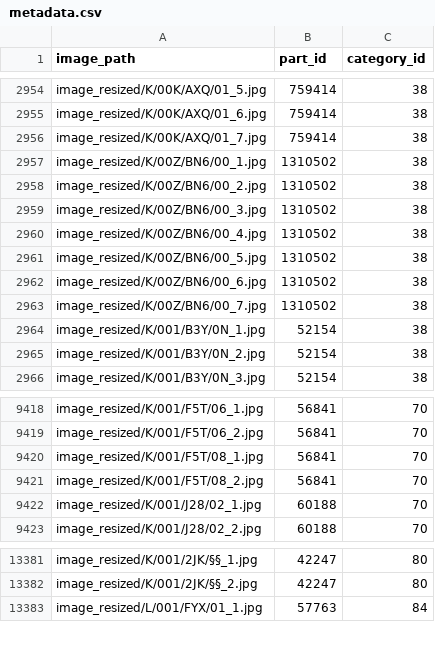
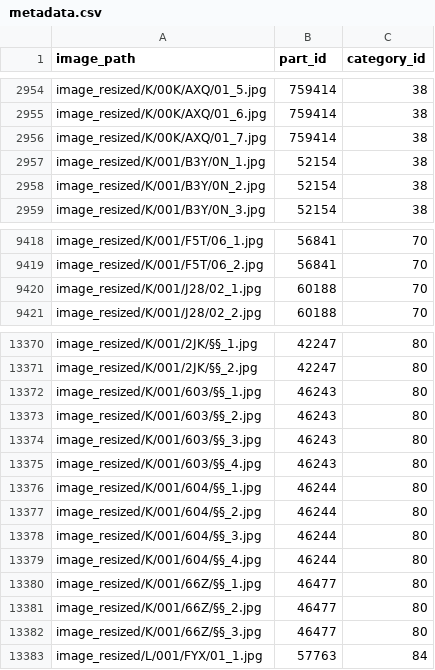
Before and after one commit to andyts93/ai-image-recognition, a CSV file: data/metadata.csv, drawn as a sheet; only a part is shown, gaps mark what is left out; the diff covers the shown part only.

Commit message:
Metadata

```diff
--- a/data/metadata.csv
+++ b/data/metadata.csv
@@ -2956,9 +2956,2 @@ image_resized/K/00K/AXQ/01_6.jpg,759414,38
 image_resized/K/00K/AXQ/01_7.jpg,759414,38
-image_resized/K/00Z/BN6/00_1.jpg,1310502,38
-image_resized/K/00Z/BN6/00_2.jpg,1310502,38
-image_resized/K/00Z/BN6/00_3.jpg,1310502,38
-image_resized/K/00Z/BN6/00_4.jpg,1310502,38
-image_resized/K/00Z/BN6/00_5.jpg,1310502,38
-image_resized/K/00Z/BN6/00_6.jpg,1310502,38
-image_resized/K/00Z/BN6/00_7.jpg,1310502,38
 image_resized/K/001/B3Y/0N_1.jpg,52154,38
@@ -9419,4 +9419,2 @@ image_resized/K/001/F5T/06_1.jpg,56841,70
 image_resized/K/001/F5T/06_2.jpg,56841,70
-image_resized/K/001/F5T/08_1.jpg,56841,70
-image_resized/K/001/F5T/08_2.jpg,56841,70
 image_resized/K/001/J28/02_1.jpg,60188,70
@@ -13382,2 +13371,13 @@ image_resized/K/001/2JK/§§_1.jpg,42247,80
 image_resized/K/001/2JK/§§_2.jpg,42247,80
+image_resized/K/001/603/§§_1.jpg,46243,80
+image_resized/K/001/603/§§_2.jpg,46243,80
+image_resized/K/001/603/§§_3.jpg,46243,80
+image_resized/K/001/603/§§_4.jpg,46243,80
+image_resized/K/001/604/§§_1.jpg,46244,80
+image_resized/K/001/604/§§_2.jpg,46244,80
+image_resized/K/001/604/§§_3.jpg,46244,80
+image_resized/K/001/604/§§_4.jpg,46244,80
+image_resized/K/001/66Z/§§_1.jpg,46477,80
+image_resized/K/001/66Z/§§_2.jpg,46477,80
+image_resized/K/001/66Z/§§_3.jpg,46477,80
 image_resized/L/001/FYX/01_1.jpg,57763,84
```
Also changed, not shown: 22 added rows and 24 removed rows elsewhere in this file, 1 other file.
